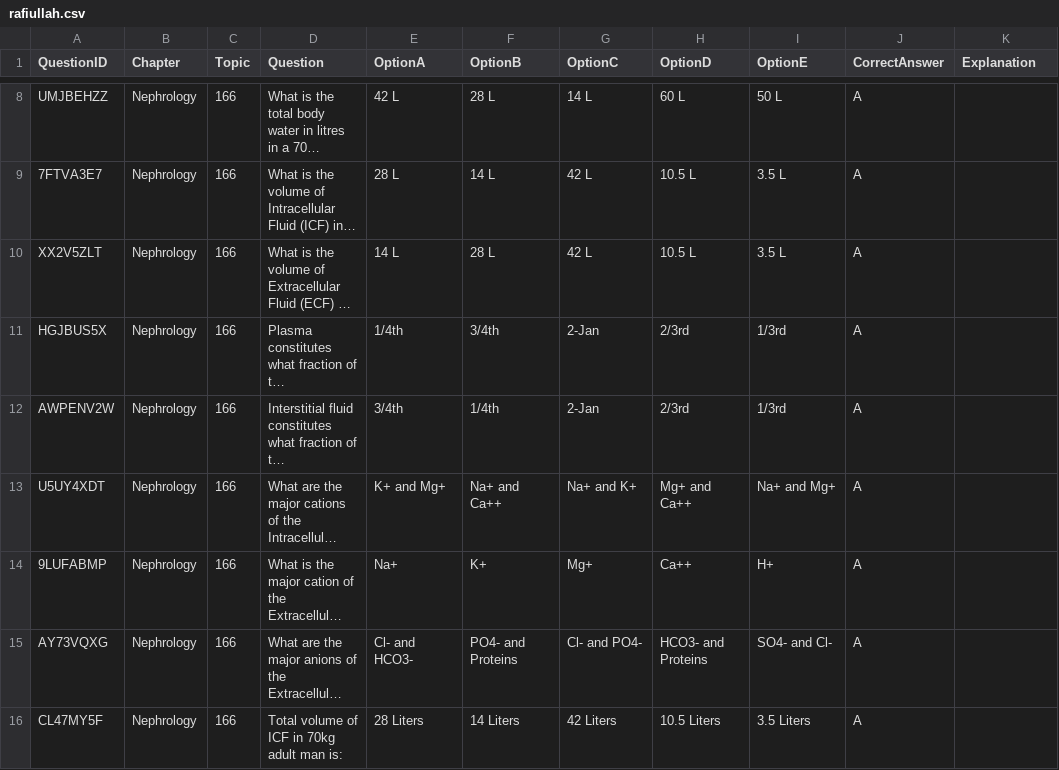
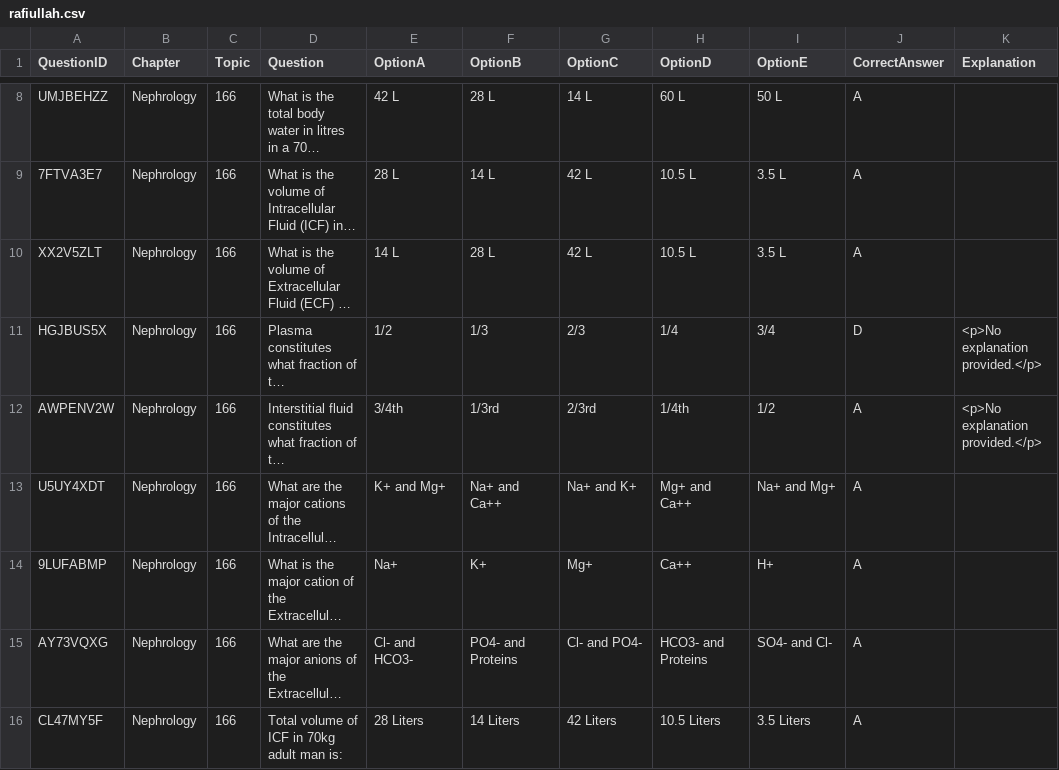
Before and after one commit to hassaan506/edeetos, a CSV file: Books/rafiullah.csv, drawn as a sheet; only a part is shown, gaps mark what is left out; long unchanged cells end in …; the diff names each change by its address in the sheet, - before the commit and + after, or states it on an @@ line.

Commit message:
Admin Panel: Updated 2 question(s) & synced JSON

```diff
--- a/Books/rafiullah.csv
+++ b/Books/rafiullah.csv
-E11 (OptionA): 1/4th
+E11 (OptionA): 1/2
-F11 (OptionB): 3/4th
+F11 (OptionB): 1/3
-G11 (OptionC): 2-Jan
+G11 (OptionC): 2/3
-H11 (OptionD): 2/3rd
+H11 (OptionD): 1/4
-I11 (OptionE): 1/3rd
+I11 (OptionE): 3/4
-J11 (CorrectAnswer): A
+J11 (CorrectAnswer): D
-K11:K12 (Explanation): (empty)
+K11:K12 (Explanation): <p>No explanation provided.</p>
-F12 (OptionB): 1/4th
+F12 (OptionB): 1/3rd
-G12 (OptionC): 2-Jan
+G12 (OptionC): 2/3rd
-H12 (OptionD): 2/3rd
+H12 (OptionD): 1/4th
-I12 (OptionE): 1/3rd
+I12 (OptionE): 1/2
```
